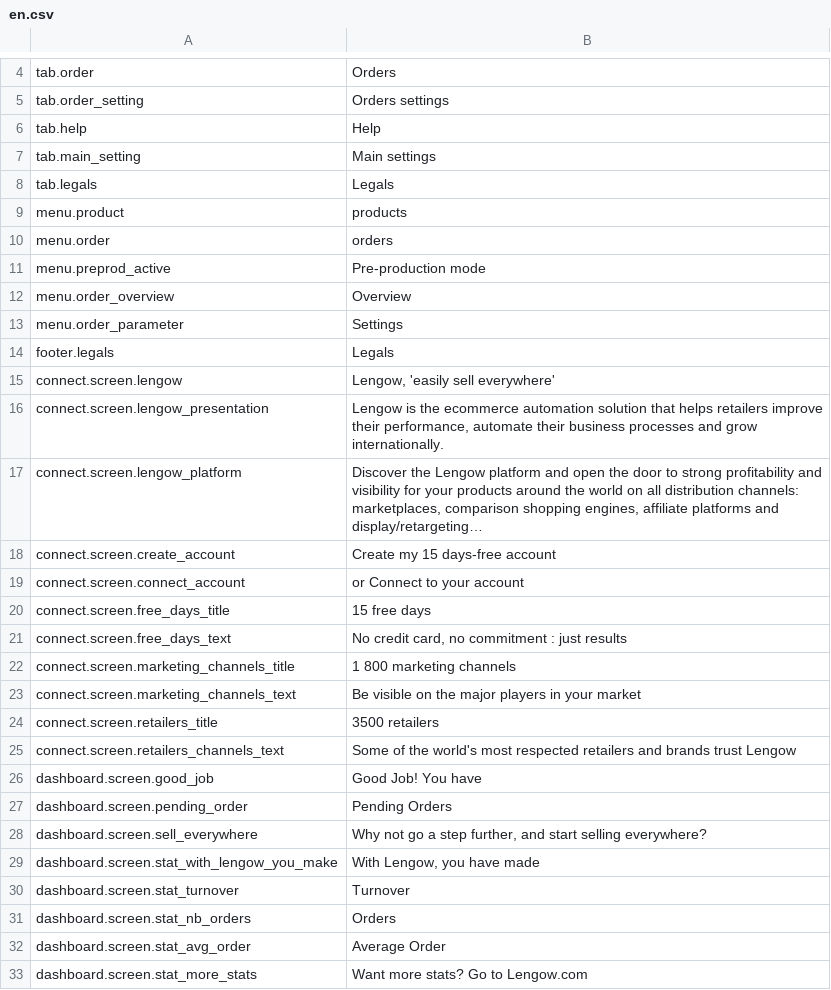
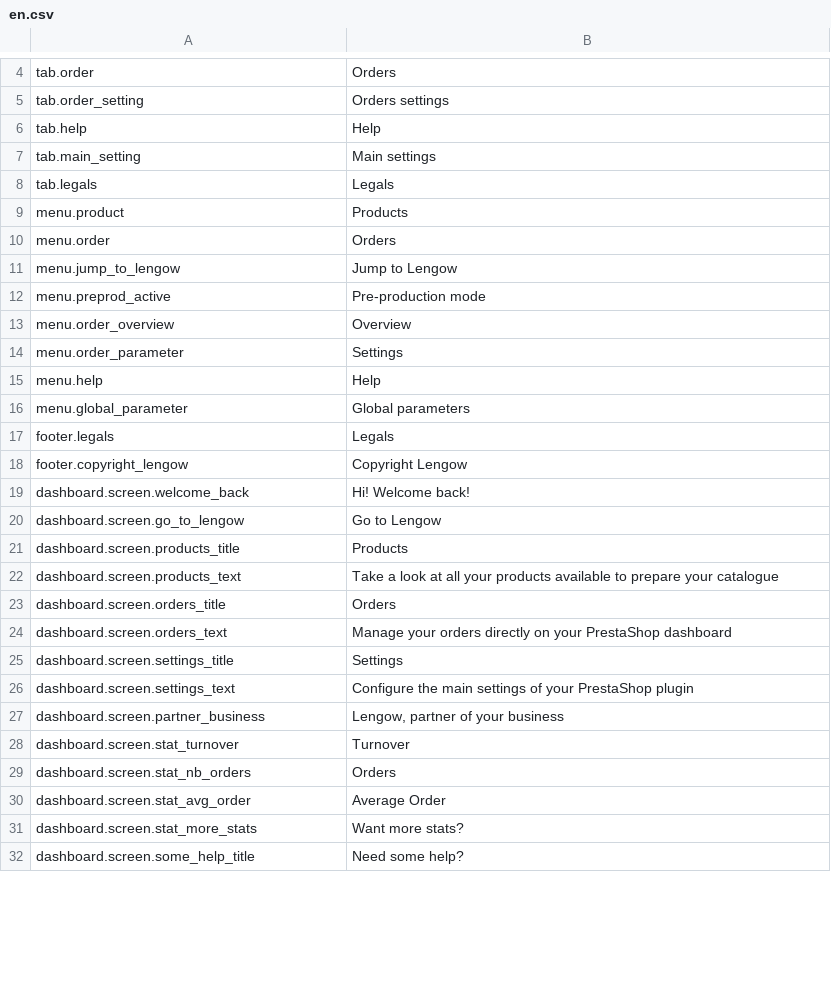
Before and after one commit to lengow/plugin-prestashop, a CSV file: translations/en.csv, drawn as a sheet; only a part is shown, gaps mark what is left out; the diff covers the shown part only.

```diff
--- a/translations/en.csv
+++ b/translations/en.csv
@@ -8,4 +8,5 @@ tab.main_setting|Main settings
 tab.legals|Legals
-menu.product|products
-menu.order|orders
+menu.product|Products
+menu.order|Orders
+menu.jump_to_lengow|Jump to Lengow
 menu.preprod_active|Pre-production mode
@@ -13,18 +14,15 @@ menu.order_overview|Overview
 menu.order_parameter|Settings
+menu.help|Help
+menu.global_parameter|Global parameters
 footer.legals|Legals
-connect.screen.lengow|Lengow, 'easily sell everywhere'
-connect.screen.lengow_presentation|Lengow is the ecommerce automation solution that helps retailers improve their performance, automate their business processes and grow internationally.
-connect.screen.lengow_platform|Discover the Lengow platform and open the door to strong profitability and visibility for your products around the world on all distribution channels: marketplaces, comparison shopping engines, affiliate platforms and display/retargeting…
-connect.screen.create_account|Create my 15 days-free account
-connect.screen.connect_account|or Connect to your account
-connect.screen.free_days_title|15 free days
-connect.screen.free_days_text|No credit card, no commitment : just results
-connect.screen.marketing_channels_title|1 800 marketing channels
-connect.screen.marketing_channels_text|Be visible on the major players in your market
-connect.screen.retailers_title|3500 retailers
-connect.screen.retailers_channels_text|Some of the world's most respected retailers and brands trust Lengow
-dashboard.screen.good_job|Good Job! You have
-dashboard.screen.pending_order|Pending Orders
-dashboard.screen.sell_everywhere|Why not go a step further, and start selling everywhere?
-dashboard.screen.stat_with_lengow_you_make|With Lengow, you have made
+footer.copyright_lengow|Copyright Lengow
+dashboard.screen.welcome_back|Hi! Welcome back!
+dashboard.screen.go_to_lengow|Go to Lengow
+dashboard.screen.products_title|Products
+dashboard.screen.products_text|Take a look at all your products available to prepare your catalogue
+dashboard.screen.orders_title|Orders
+dashboard.screen.orders_text|Manage your orders directly on your PrestaShop dashboard
+dashboard.screen.settings_title|Settings
+dashboard.screen.settings_text|Configure the main settings of your PrestaShop plugin
+dashboard.screen.partner_business|Lengow, partner of your business
 dashboard.screen.stat_turnover|Turnover
@@ -32,2 +30,3 @@ dashboard.screen.stat_nb_orders|Orders
 dashboard.screen.stat_avg_order|Average Order
-dashboard.screen.stat_more_stats|Want more stats? Go to Lengow.com
+dashboard.screen.stat_more_stats|Want more stats?
+dashboard.screen.some_help_title|Need some help?
```
Also changed, not shown: 11 added rows and 79 edited cells elsewhere in this file, translations/fr.csv, 29 other files.
